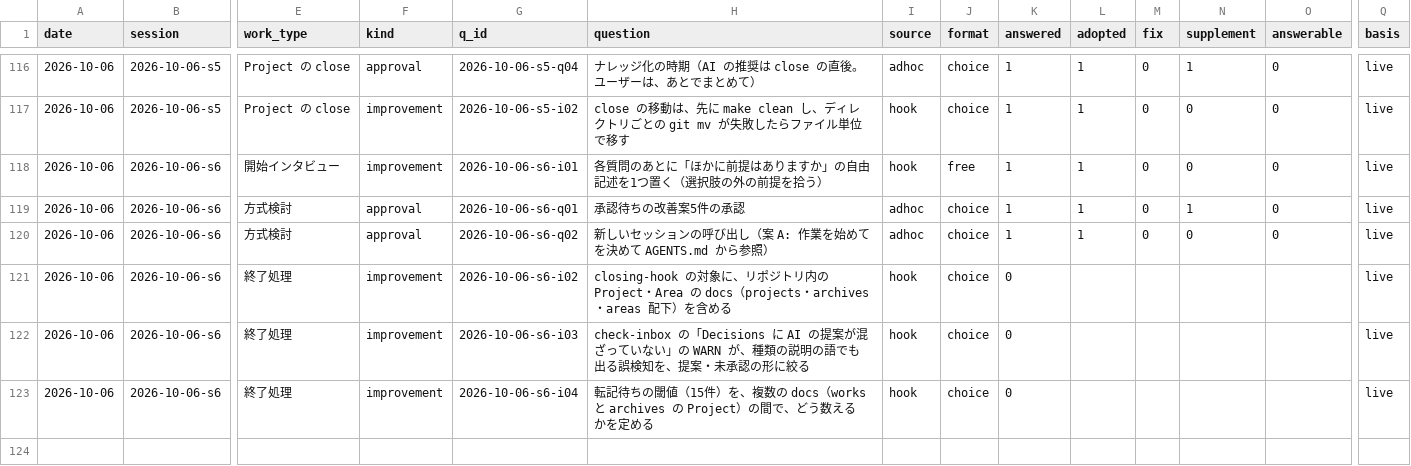
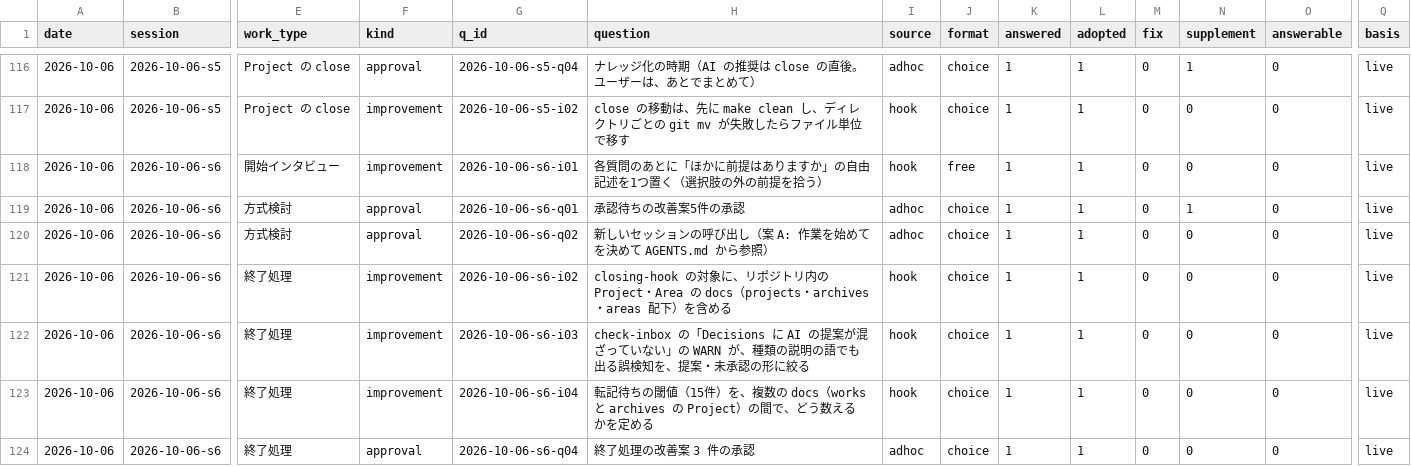
Before and after one commit to yuzucha16/worksample, a CSV file: docs/metrics/events.csv, drawn as a sheet; only a part is shown, gaps mark what is left out; rows hold the shown columns only; the diff names each change by its address in the sheet, - before the commit and + after, or states it on an @@ line.

Commit message:
[docs] 終了処理の改善 3 点の承認を反映（kit 2026-10-06.20）。指標を記録
Agent: claude-code claude-sonnet-5-5
Workflow-Kit: 2026-10-06.20
Kit-Rev: 9fabb9b-dirty

```diff
--- a/docs/metrics/events.csv
+++ b/docs/metrics/events.csv
-K121:K123 (answered): 0
+K121:K123 (answered): 1
-L121:L123 (adopted): (empty)
+L121:L123 (adopted): 1
-M121:M123 (fix): (empty)
+M121:M123 (fix): 0
-N121:N123 (supplement): (empty)
+N121:N123 (supplement): 0
-O121:O123 (answerable): (empty)
+O121:O123 (answerable): 0
+row 124: 2026-10-06 | 2026-10-06-s6 | 終了処理 | approval | 2026-10-06-s6-q04 | 終了処理の改善案 3 件の承認 | adhoc | choice | 1 | 1 | 0 | 0 | 0 | live
```
Also changed, not shown: 1 other file.
